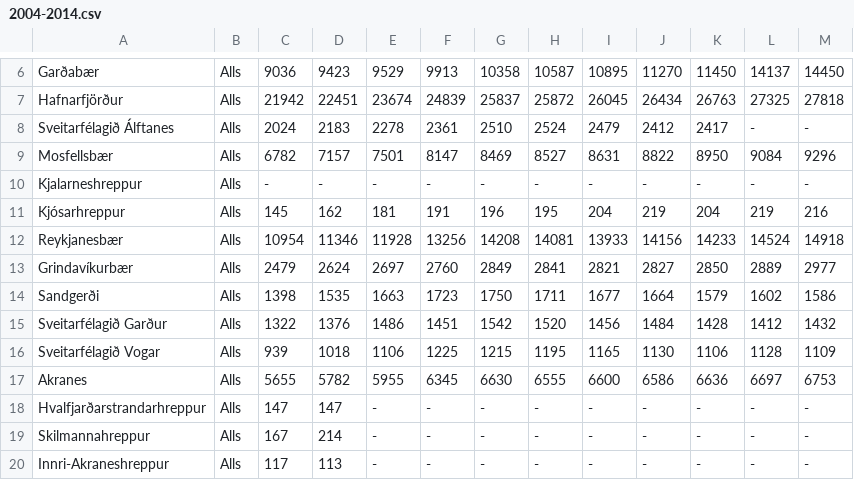
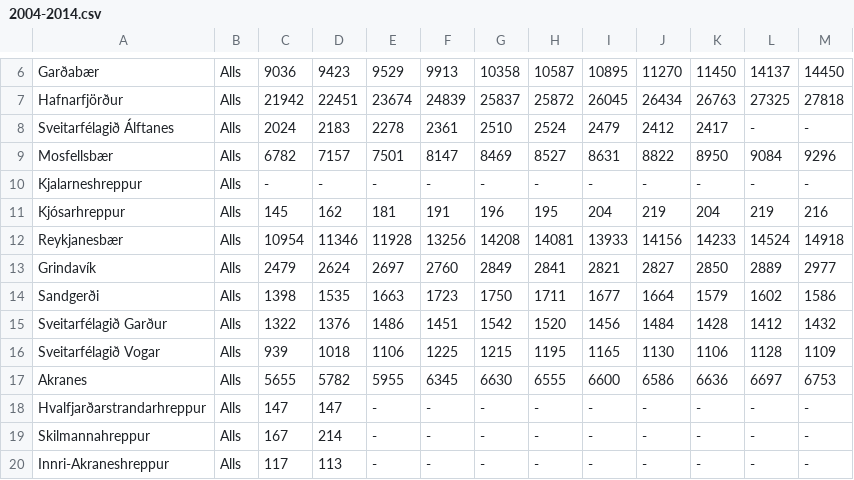
Before and after one commit to bjarkis13/fungraphs, a CSV file: data/2004-2014.csv, drawn as a sheet; only a part is shown, gaps mark what is left out.

```diff
--- a/data/2004-2014.csv
+++ b/data/2004-2014.csv
@@ -12,3 +12,3 @@ Kjósarhreppur;Alls;145;162;181;191;196;195;204;219;204;219;216
 Reykjanesbær;Alls;10954;11346;11928;13256;14208;14081;13933;14156;14233;14524;14918
-Grindavíkurbær;Alls;2479;2624;2697;2760;2849;2841;2821;2827;2850;2889;2977
+Grindavík;Alls;2479;2624;2697;2760;2849;2841;2821;2827;2850;2889;2977
 Sandgerði;Alls;1398;1535;1663;1723;1750;1711;1677;1664;1579;1602;1586
```
Also changed, not shown: data/1901-1990.csv, data/1990-2004.csv, 1 other file.
